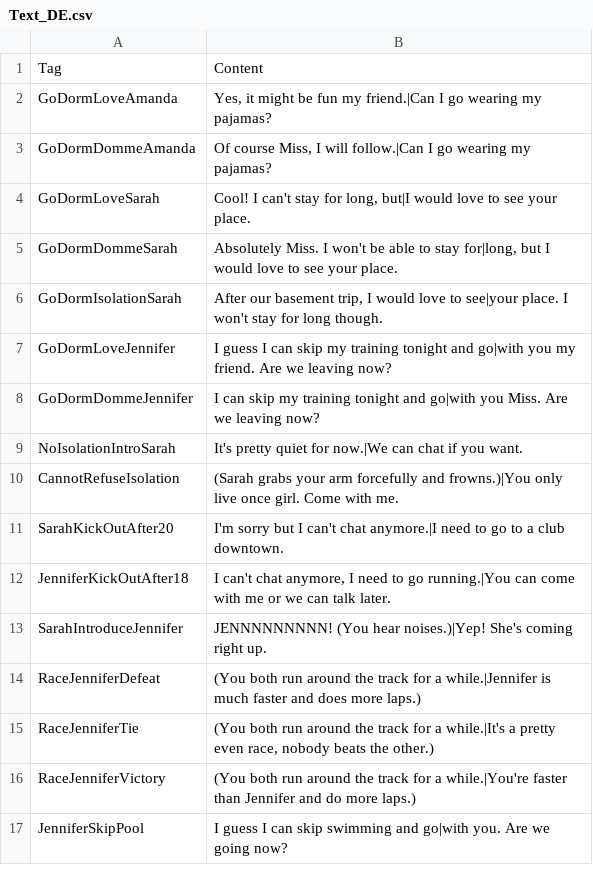
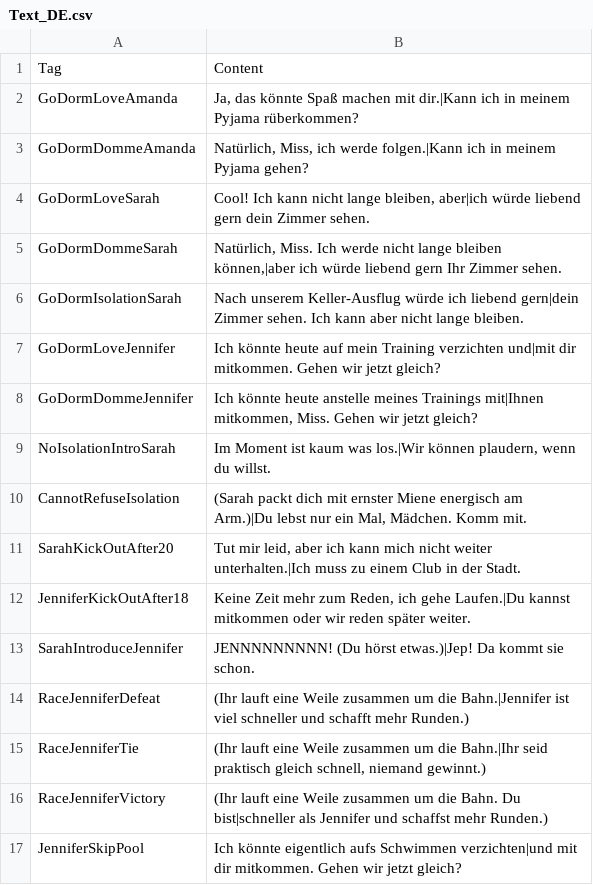
Before and after one commit to adokilume/Bondage-College, a CSV file: C012_AfterClass/Roommates/Text_DE.csv, drawn as a sheet.

```diff
--- a/C012_AfterClass/Roommates/Text_DE.csv
+++ b/C012_AfterClass/Roommates/Text_DE.csv
@@ -1,17 +1,17 @@
 Tag,Content
-GoDormLoveAmanda,"Yes, it might be fun my friend.|Can I go wearing my pajamas?"
-GoDormDommeAmanda,"Of course Miss, I will follow.|Can I go wearing my pajamas?"
-GoDormLoveSarah,"Cool!  I can't stay for long, but|I would love to see your place."
-GoDormDommeSarah,"Absolutely Miss.  I won't be able to stay for|long, but I would love to see your place."
-GoDormIsolationSarah,"After our basement trip, I would love to see|your place.  I won't stay for long though."
-GoDormLoveJennifer,I guess I can skip my training tonight and go|with you my friend.  Are we leaving now?
-GoDormDommeJennifer,I can skip my training tonight and go|with you Miss.  Are we leaving now?
-NoIsolationIntroSarah,It's pretty quiet for now.|We can chat if you want.
-CannotRefuseIsolation,(Sarah grabs your arm forcefully and frowns.)|You only live once girl.  Come with me.
-SarahKickOutAfter20,I'm sorry but I can't chat anymore.|I need to go to a club downtown.
-JenniferKickOutAfter18,"I can't chat anymore, I need to go running.|You can come with me or we can talk later."
-SarahIntroduceJennifer,JENNNNNNNNN!  (You hear noises.)|Yep!  She's coming right up.
-RaceJenniferDefeat,(You both run around the track for a while.|Jennifer is much faster and does more laps.)
-RaceJenniferTie,"(You both run around the track for a while.|It's a pretty even race, nobody beats the other.)"
-RaceJenniferVictory,(You both run around the track for a while.|You're faster than Jennifer and do more laps.)
-JenniferSkipPool,I guess I can skip swimming and go|with you.  Are we going now?
+GoDormLoveAmanda,"Ja, das könnte Spaß machen mit dir.|Kann ich in meinem Pyjama rüberkommen?"
+GoDormDommeAmanda,"Natürlich, Miss, ich werde folgen.|Kann ich in meinem Pyjama gehen?"
+GoDormLoveSarah,"Cool! Ich kann nicht lange bleiben, aber|ich würde liebend gern dein Zimmer sehen."
+GoDormDommeSarah,"Natürlich, Miss. Ich werde nicht lange bleiben können,|aber ich würde liebend gern Ihr Zimmer sehen."
+GoDormIsolationSarah,Nach unserem Keller-Ausflug würde ich liebend gern|dein Zimmer sehen. Ich kann aber nicht lange bleiben.
+GoDormLoveJennifer,Ich könnte heute auf mein Training verzichten und|mit dir mitkommen. Gehen wir jetzt gleich?
+GoDormDommeJennifer,"Ich könnte heute anstelle meines Trainings mit|Ihnen mitkommen, Miss. Gehen wir jetzt gleich?"
+NoIsolationIntroSarah,"Im Moment ist kaum was los.|Wir können plaudern, wenn du willst."
+CannotRefuseIsolation,"(Sarah packt dich mit ernster Miene energisch am Arm.)|Du lebst nur ein Mal, Mädchen. Komm mit."
+SarahKickOutAfter20,"Tut mir leid, aber ich kann mich nicht weiter unterhalten.|Ich muss zu einem Club in der Stadt."
+JenniferKickOutAfter18,"Keine Zeit mehr zum Reden, ich gehe Laufen.|Du kannst mitkommen oder wir reden später weiter."
+SarahIntroduceJennifer,JENNNNNNNNN! (Du hörst etwas.)|Jep! Da kommt sie schon.
+RaceJenniferDefeat,(Ihr lauft eine Weile zusammen um die Bahn.|Jennifer ist viel schneller und schafft mehr Runden.)
+RaceJenniferTie,"(Ihr lauft eine Weile zusammen um die Bahn.|Ihr seid praktisch gleich schnell, niemand gewinnt.)"
+RaceJenniferVictory,(Ihr lauft eine Weile zusammen um die Bahn. Du bist|schneller als Jennifer und schaffst mehr Runden.)
+JenniferSkipPool,Ich könnte eigentlich aufs Schwimmen verzichten|und mit dir mitkommen. Gehen wir jetzt gleich?
```
Also changed, not shown: C012_AfterClass/Isolation/Stage_DE.csv, C012_AfterClass/Pool/Stage_DE.csv, 14 other files.
